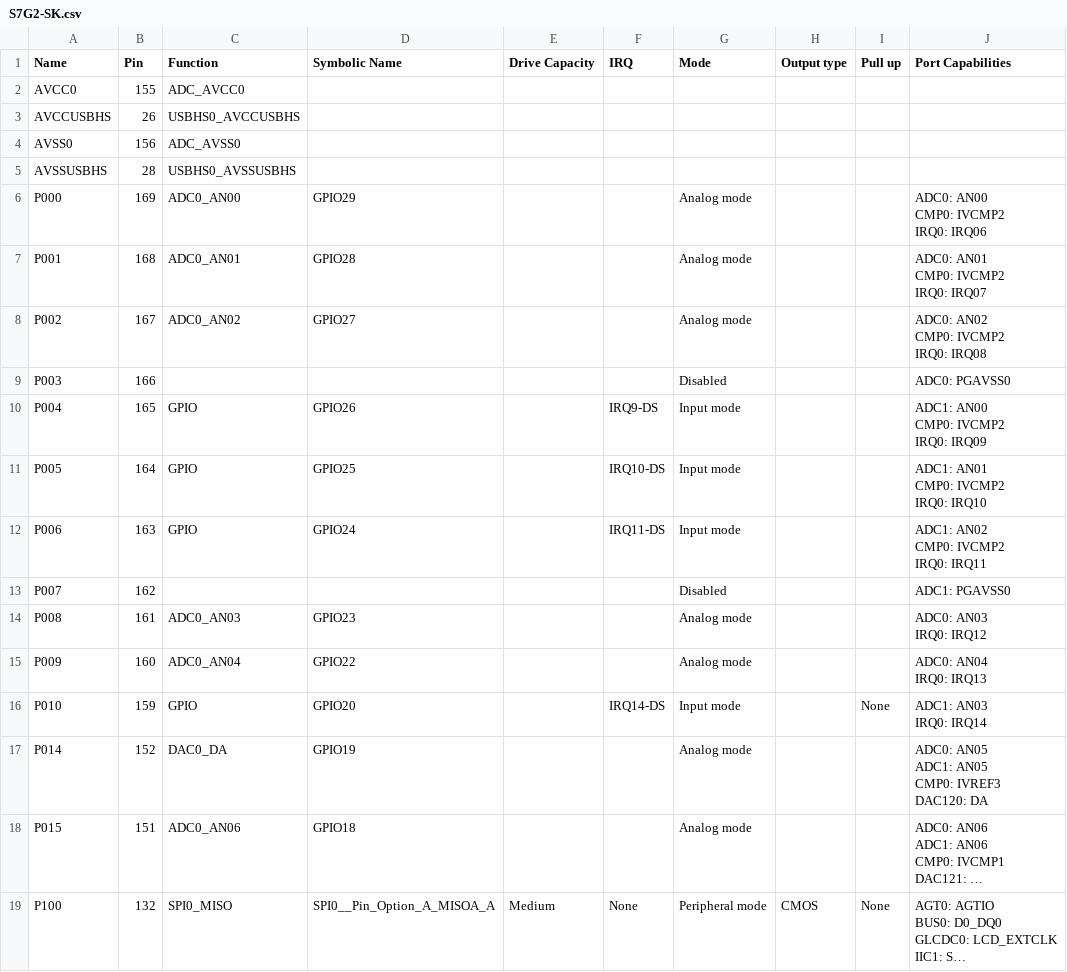
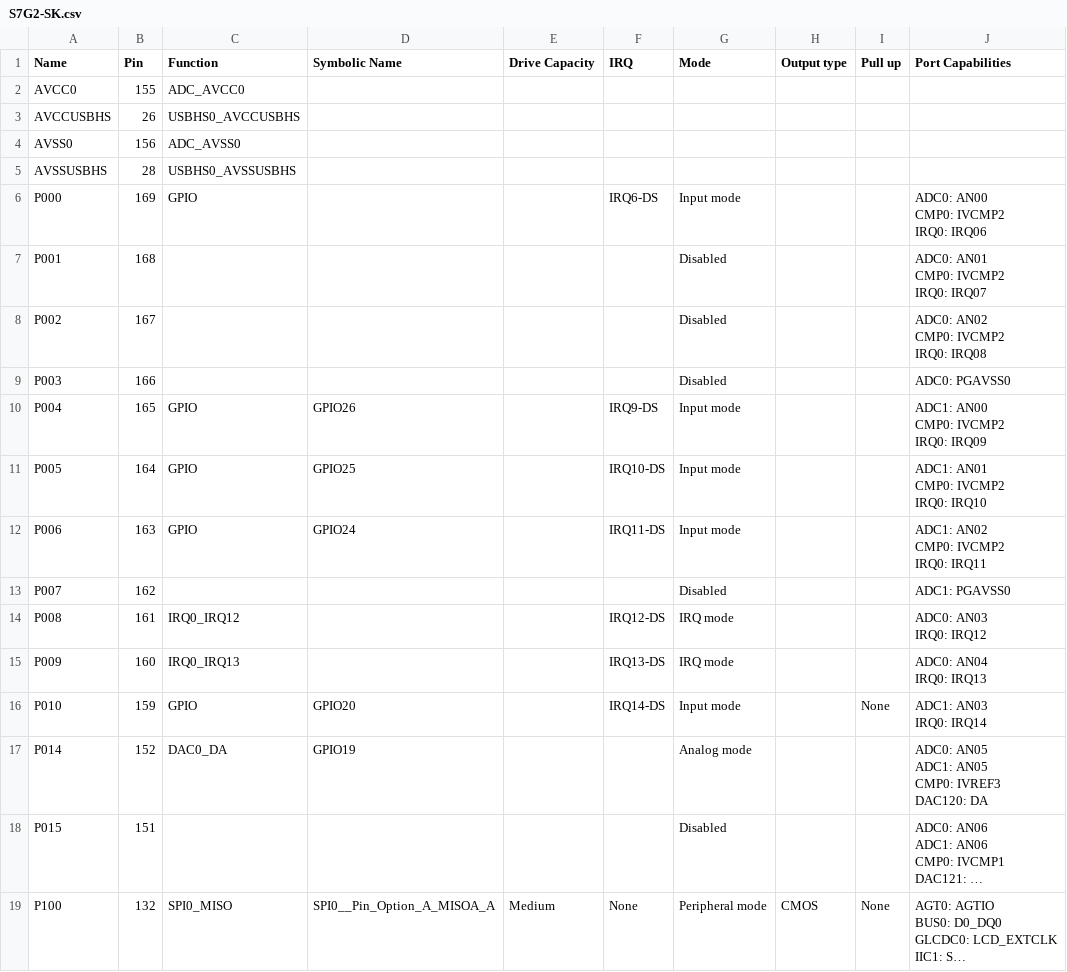
Before and after one commit to NYUAD-LabOps/Callisto, a CSV file: Callisto/synergy_cfg/ssp_cfg/bsp/S7G2-SK.csv, drawn as a sheet; only a part is shown; long unchanged cells end in …; the diff names each change by its address in the sheet, - before the commit and + after, or states it on an @@ line.

```diff
--- a/Callisto/synergy_cfg/ssp_cfg/bsp/S7G2-SK.csv
+++ b/Callisto/synergy_cfg/ssp_cfg/bsp/S7G2-SK.csv
-C6 (Function): ADC0_AN00
+C6 (Function): GPIO
-D6 (Symbolic Name): GPIO29
+D6 (Symbolic Name): (empty)
-F6 (IRQ): (empty)
+F6 (IRQ): IRQ6-DS
-G6 (Mode): Analog mode
+G6 (Mode): Input mode
-C7 (Function): ADC0_AN01
+C7 (Function): (empty)
-D7 (Symbolic Name): GPIO28
+D7 (Symbolic Name): (empty)
-G7:G8 (Mode): Analog mode
+G7:G8 (Mode): Disabled
-C8 (Function): ADC0_AN02
+C8 (Function): (empty)
-D8 (Symbolic Name): GPIO27
+D8 (Symbolic Name): (empty)
-C14 (Function): ADC0_AN03
+C14 (Function): IRQ0_IRQ12
-D14 (Symbolic Name): GPIO23
+D14 (Symbolic Name): (empty)
-F14 (IRQ): (empty)
+F14 (IRQ): IRQ12-DS
-G14:G15 (Mode): Analog mode
+G14:G15 (Mode): IRQ mode
-C15 (Function): ADC0_AN04
+C15 (Function): IRQ0_IRQ13
-D15 (Symbolic Name): GPIO22
+D15 (Symbolic Name): (empty)
-F15 (IRQ): (empty)
+F15 (IRQ): IRQ13-DS
-C18 (Function): ADC0_AN06
+C18 (Function): (empty)
-D18 (Symbolic Name): GPIO18
+D18 (Symbolic Name): (empty)
-G18 (Mode): Analog mode
+G18 (Mode): Disabled
```
Also changed, not shown: 20 other files.
